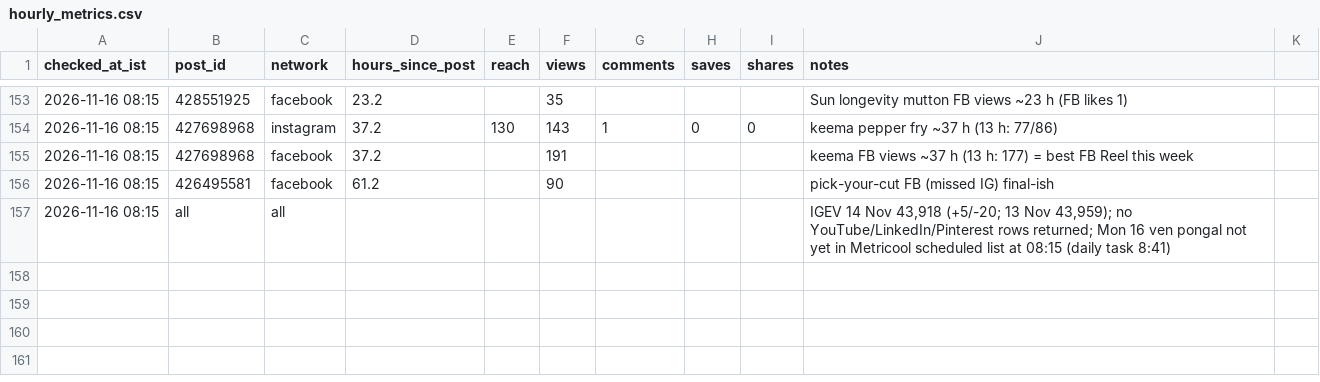
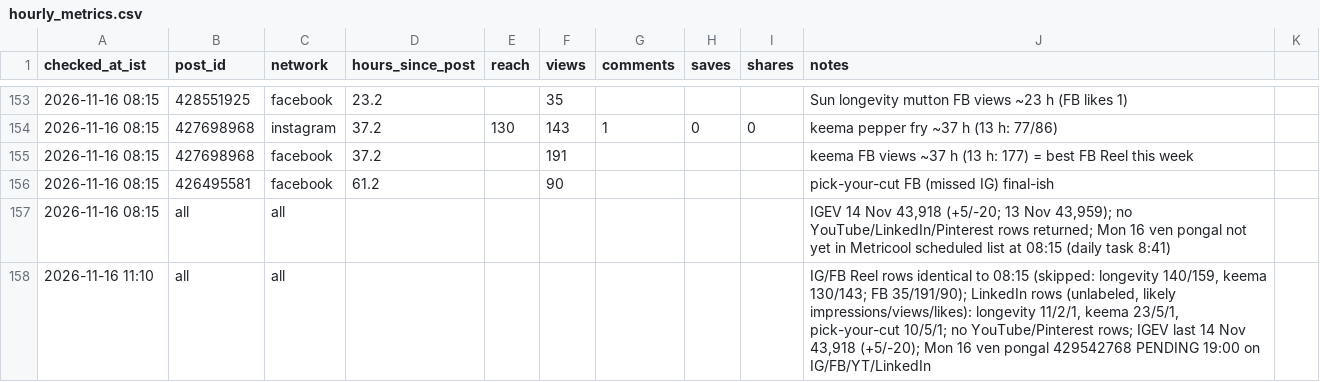
Before and after one commit to gjsgopi-dev/pureorganiczone-reels, a CSV file: insights/hourly_metrics.csv, drawn as a sheet; only a part is shown, gaps mark what is left out.

```diff
--- a/insights/hourly_metrics.csv
+++ b/insights/hourly_metrics.csv
@@ -157 +157,2 @@ checked_at_ist,post_id,network,hours_since_post,reach,views,comments,saves,share
 2026-11-16 08:15,all,all,,,,,,,"IGEV 14 Nov 43,918 (+5/-20; 13 Nov 43,959); no YouTube/LinkedIn/Pinterest rows returned; Mon 16 ven pongal not yet in Metricool scheduled list at 08:15 (daily task 8:41)"
+2026-11-16 11:10,all,all,,,,,,,"IG/FB Reel rows identical to 08:15 (skipped: longevity 140/159, keema 130/143; FB 35/191/90); LinkedIn rows (unlabeled, likely impressions/views/likes): longevity 11/2/1, keema 23/5/1, pick-your-cut 10/5/1; no YouTube/Pinterest rows; IGEV last 14 Nov 43,918 (+5/-20); Mon 16 ven pongal 429542768 PENDING 19:00 on IG/FB/YT/LinkedIn"
```
Also changed, not shown: insights/customer_feedback.csv, insights/growth_tests.csv, 2 other files.
